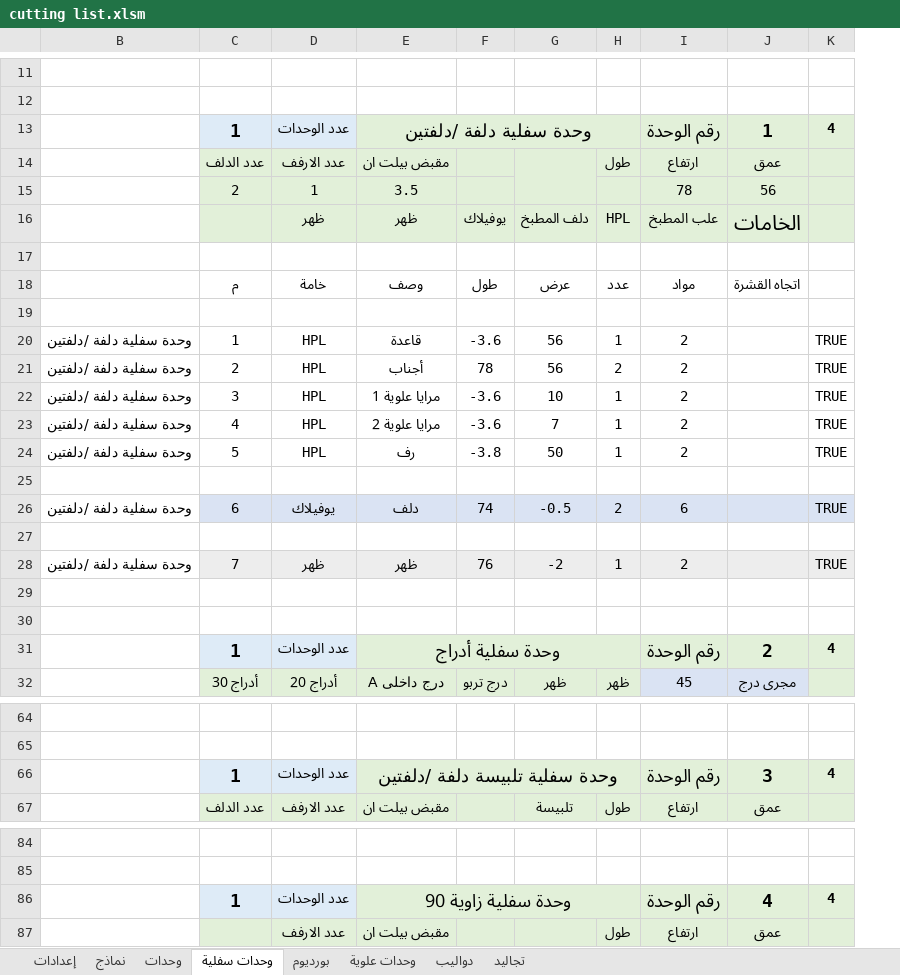
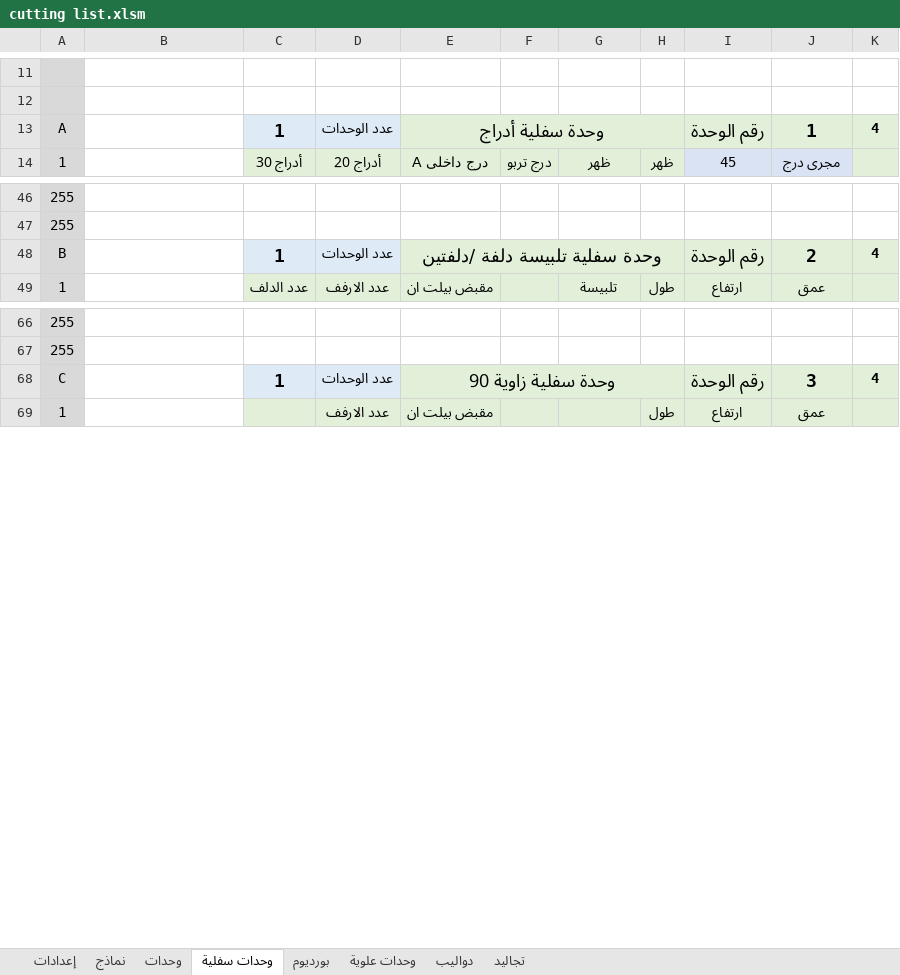
Before and after one commit to ahmed-elbehairy7/dwedar-cutting-list, an Excel workbook: cutting list.xlsm, sheet وحدات سفلية, drawn as a sheet; only a part is shown, gaps mark what is left out; values as stored, in another font and other column widths than the file's, no borders; charts and pictures not drawn; removed rows and columns are numbered as before the commit, all else as after; the diff covers the shown part only; the diff names each change by its address in the sheet, - before the commit and + after, or states it on an @@ line.

```diff
--- a/cutting list.xlsm (sheet وحدات سفلية)
+++ b/cutting list.xlsm (sheet وحدات سفلية)
@@ column A unhidden, rows 13-14: A | 1; rows 46-49: 255 | 255 | B | 1; rows 66-69: 255 | 255 | C | 1 @@
-E13: وحدة سفلية دلفة /دلفتين
+E13: وحدة سفلية أدراج
-row 14:  | عدد الدلف | عدد الارفف | مقبض بيلت ان |  |  | طول | ارتفاع | عمق
-row 15:  | 2 | 1 | 3.5 |  |  |  | 78 | 56
-row 16:  |  | ظهر | ظهر | يوفيلاك | دلف المطبخ | HPL | علب المطبخ | الخامات
-row 17: (empty)
@@ row 18 moved to row 160: 2 @@
-row 19: (empty)
-row 20: وحدة سفلية دلفة /دلفتين | 1 | HPL | قاعدة | -3.6 | 56 | 1 | 2 |  | TRUE
-row 21: وحدة سفلية دلفة /دلفتين | 2 | HPL | أجناب | 78 | 56 | 2 | 2 |  | TRUE
-row 22: وحدة سفلية دلفة /دلفتين | 3 | HPL | مرايا علوية 1 | -3.6 | 10 | 1 | 2 |  | TRUE
-row 23: وحدة سفلية دلفة /دلفتين | 4 | HPL | مرايا علوية 2 | -3.6 | 7 | 1 | 2 |  | TRUE
-row 24: وحدة سفلية دلفة /دلفتين | 5 | HPL | رف | -3.8 | 50 | 1 | 2 |  | TRUE
-row 25: (empty)
-row 26: وحدة سفلية دلفة /دلفتين | 6 | يوفيلاك | دلف | 74 | -0.5 | 2 | 6 |  | TRUE
-row 27: (empty)
-row 28: وحدة سفلية دلفة /دلفتين | 7 | ظهر | ظهر | 76 | -2 | 1 | 2 |  | TRUE
-row 29: (empty)
-row 30: (empty)
-row 31:  | 1 | عدد الوحدات | وحدة سفلية أدراج |  |  |  | رقم الوحدة | 2 | 4
-J48: 3
+J48: 2
-J68: 4
+J68: 3
```
Also changed, not shown: 17 added rows and 4 edited cells elsewhere in this sheet, sheet نماذج, formulas that keep their value, charts or pictures.
